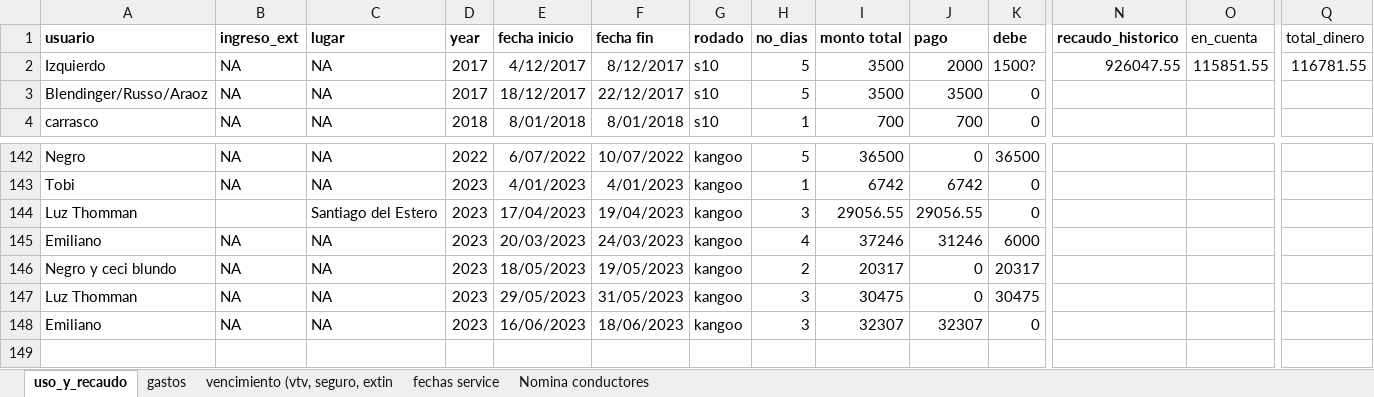
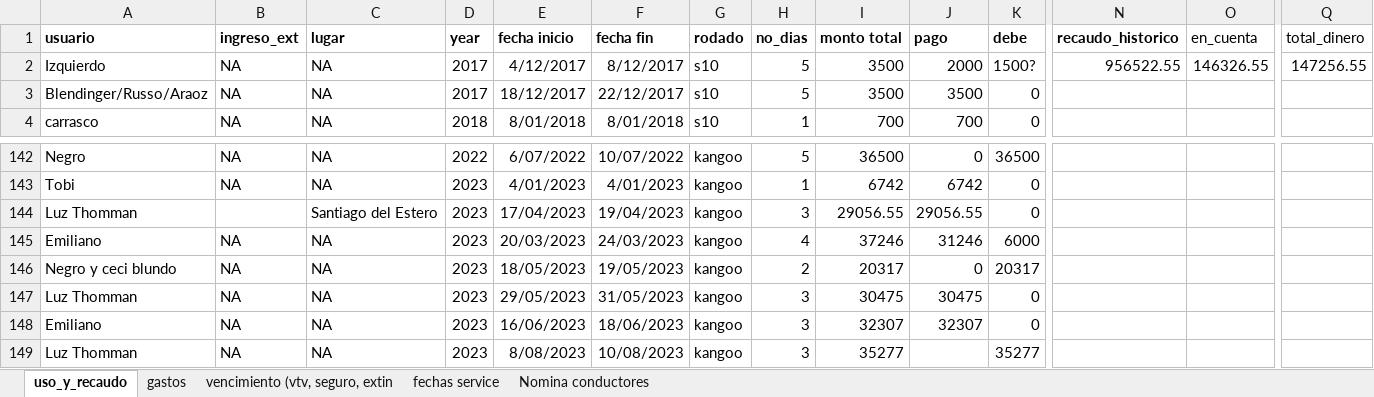
Before and after one commit to andres-frm/vehiculos_ier, an Excel workbook: cuentas_y_plazos_vehiculos_IER.xlsx, sheet uso_y_recaudo, drawn as a sheet; only a part is shown, gaps mark what is left out; values as stored, in another font and other column widths than the file's, no borders; charts and pictures and conditional formats not drawn; rows hold the shown columns only; the diff names each change by its address in the sheet, - before the commit and + after, or states it on an @@ line.

```diff
--- a/cuentas_y_plazos_vehiculos_IER.xlsx (sheet uso_y_recaudo)
+++ b/cuentas_y_plazos_vehiculos_IER.xlsx (sheet uso_y_recaudo)
-N2 (recaudo_historico): 926047.55
+N2 (recaudo_historico): 956522.55
-O2 (en_cuenta): 115851.55
+O2 (en_cuenta): 146326.55
-Q2 (total_dinero): 116781.55
+Q2 (total_dinero): 147256.55
-J147 (pago): 0
+J147 (pago): 30475
-K147 (debe): 30475
+K147 (debe): 0
+row 149: Luz Thomman | NA | NA | 2023 | 8/08/2023 | 10/08/2023 | kangoo | 3 | 35277 |  | 35277
```
Also changed, not shown: 1 other file.
